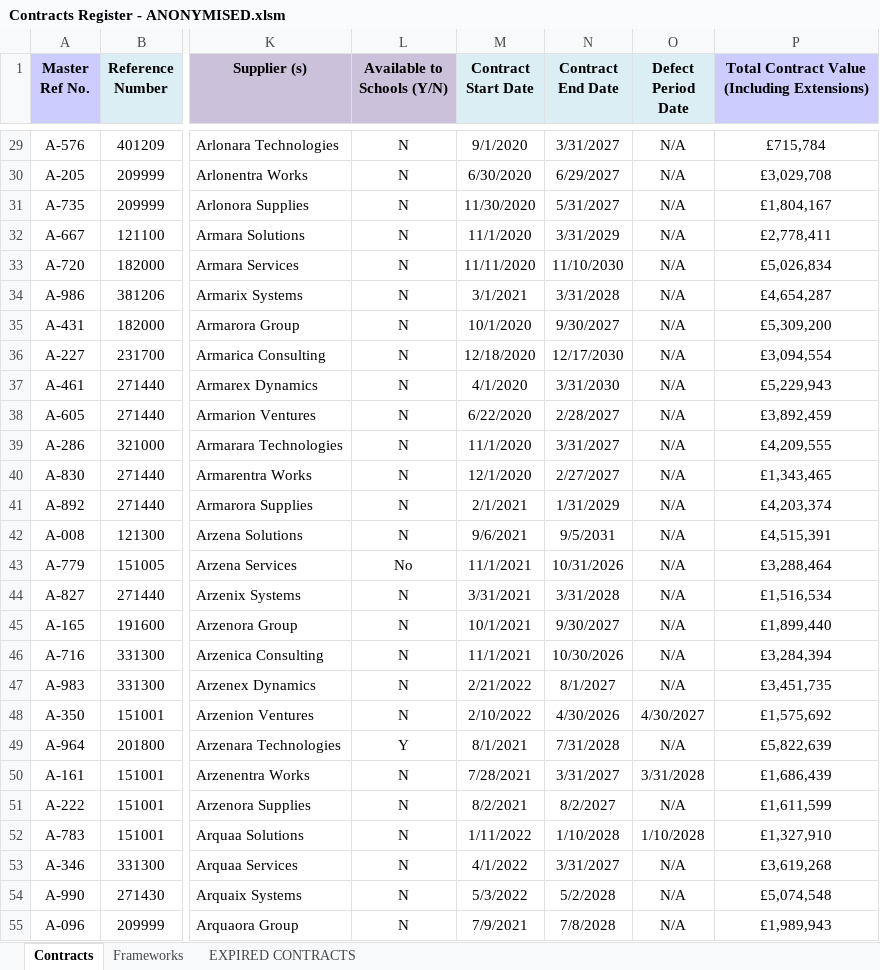
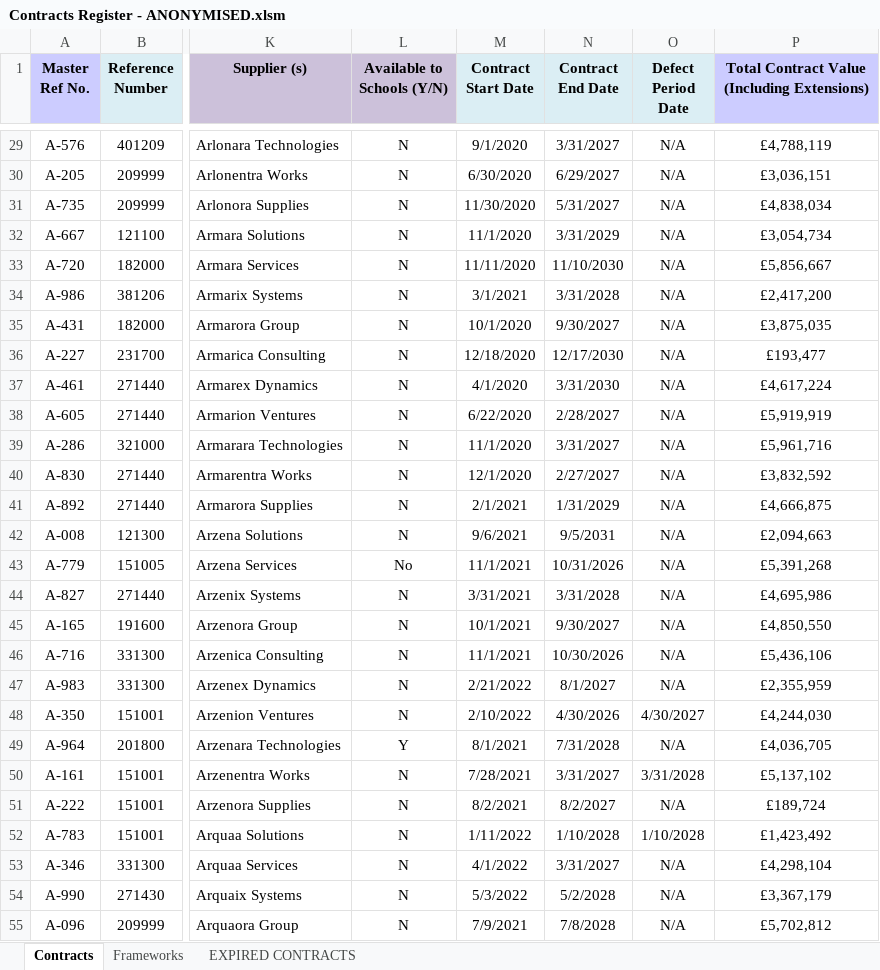
Before and after one commit to PMillerDCC/FOI_MCP_Server, an Excel workbook: MCP_Project/Data/Contracts Register - ANONYMISED.xlsm, sheet Contracts, drawn as a sheet; only a part is shown, gaps mark what is left out; values as stored, in another font and other column widths than the file's, no borders; conditional formats not drawn; the diff covers the shown part only; the diff names each change by its address in the sheet, - before the commit and + after, or states it on an @@ line.

Commit message:
Refactor spreadsheet tools and contract search
Expand `ContractRecord` with richer metadata fields for search/reporting, and update `SpreadsheetService` column mappings to match the revised worksheet layout.
Replace supplier-only lookup with `SearchContracts(searchText)` using shared multi-field `ContainsText` matching.
Introduce consolidated `SpreadsheetTools` for schema discovery, generic spreadsheet querying, and contract business operations (search, spend totals, expiry/projection metrics), with consistent validation, formatting, structured logging, and guarded audit logging.
Remove legacy `ContractTools`, `SpreadsheetDatabaseTools`, and FOI SQL tool/model files (`GetFoiRequest`, `FOIRequest`) to align on spreadsheet-centric tooling.
Update `MCP_Project.csproj` to include `Instructions\`, and add updated binary assets (`Contracts Register - ANONYMISED.xlsm`, `FOI-Agent-Instructions.docx`).

```diff
--- a/MCP_Project/Data/Contracts Register - ANONYMISED.xlsm (sheet Contracts)
+++ b/MCP_Project/Data/Contracts Register - ANONYMISED.xlsm (sheet Contracts)
-P29: £715,784
+P29: £4,788,119
-P30: £3,029,708
+P30: £3,036,151
-P31: £1,804,167
+P31: £4,838,034
-P32: £2,778,411
+P32: £3,054,734
-P33: £5,026,834
+P33: £5,856,667
-P34: £4,654,287
+P34: £2,417,200
-P35: £5,309,200
+P35: £3,875,035
-P36: £3,094,554
+P36: £193,477
-P37: £5,229,943
+P37: £4,617,224
-P38: £3,892,459
+P38: £5,919,919
-P39: £4,209,555
+P39: £5,961,716
-P40: £1,343,465
+P40: £3,832,592
-P41: £4,203,374
+P41: £4,666,875
-P42: £4,515,391
+P42: £2,094,663
-P43: £3,288,464
+P43: £5,391,268
-P44: £1,516,534
+P44: £4,695,986
-P45: £1,899,440
+P45: £4,850,550
-P46: £3,284,394
+P46: £5,436,106
-P47: £3,451,735
+P47: £2,355,959
-P48: £1,575,692
+P48: £4,244,030
-P49: £5,822,639
+P49: £4,036,705
-P50: £1,686,439
+P50: £5,137,102
-P51: £1,611,599
+P51: £189,724
-P52: £1,327,910
+P52: £1,423,492
-P53: £3,619,268
+P53: £4,298,104
-P54: £5,074,548
+P54: £3,367,179
-P55: £1,989,943
+P55: £5,702,812
```
Also changed, not shown: 1191 edited cells elsewhere in this sheet, sheet EXPIRED CONTRACTS, sheet Frameworks, 9 other files.
